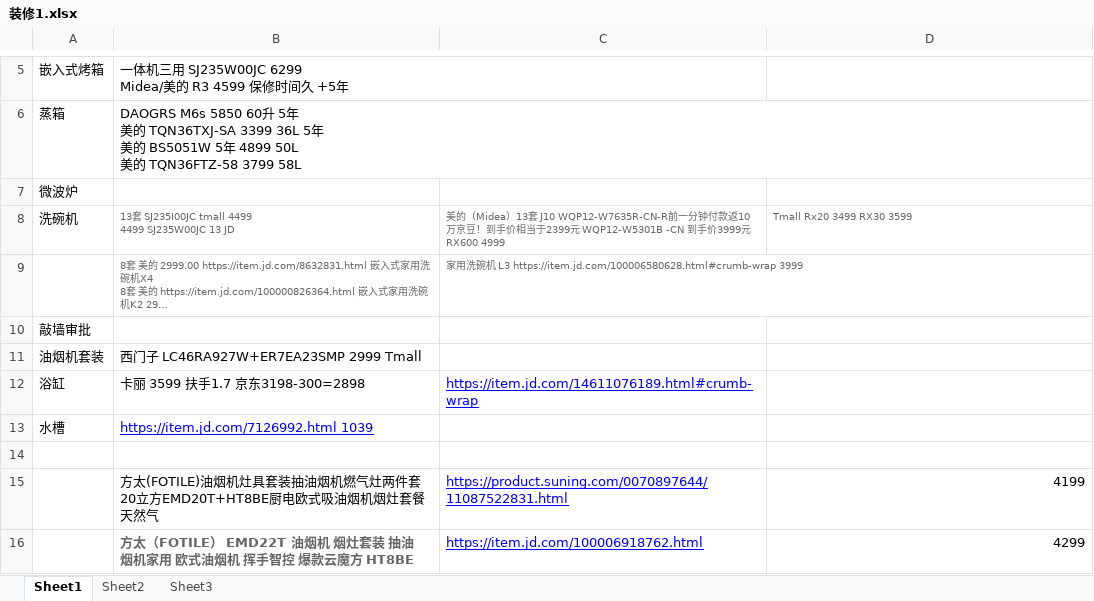
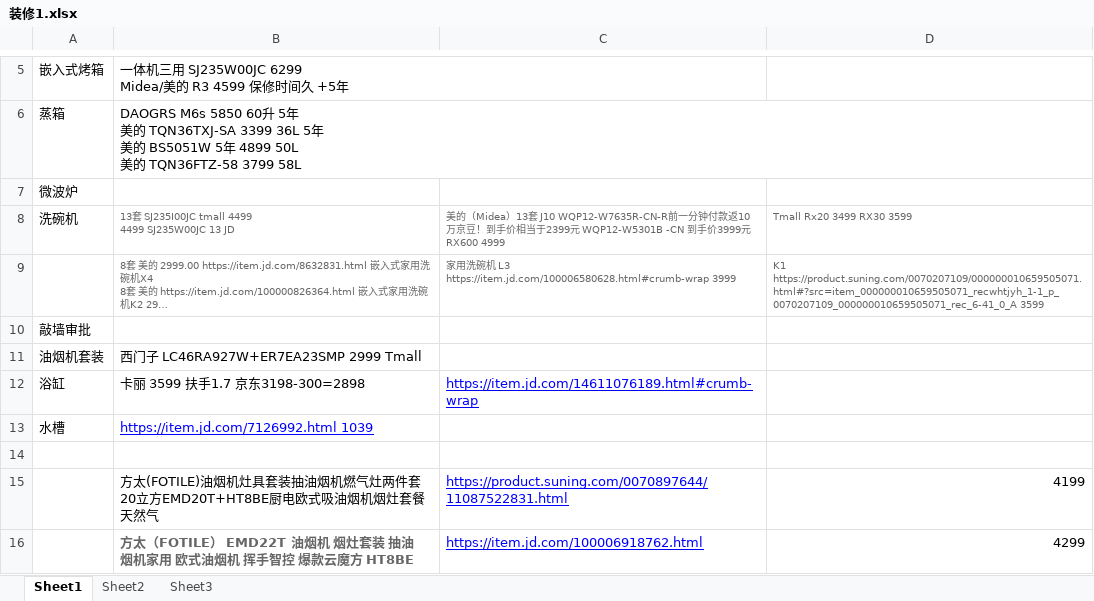
Before and after one commit to archerfrank/javaAPICheatSheet, an Excel workbook: 装修1.xlsx, sheet Sheet1, drawn as a sheet; only a part is shown, gaps mark what is left out; long unchanged cells end in …; values as stored, in another font and other column widths than the file's, no borders; the diff names each change by its address in the sheet, - before the commit and + after, or states it on an @@ line.

Commit message:
Update 装修1.xlsx

```diff
--- a/装修1.xlsx (sheet Sheet1)
+++ b/装修1.xlsx (sheet Sheet1)
-D9: (empty)
+D9: K1 https://product.suning.com/0070207109/000000010659505071.html#?src=item_000000010659505071_recwhtjyh_1-1_p_0070207109_000000010659505071_rec_6-41_0_A 3599
```
